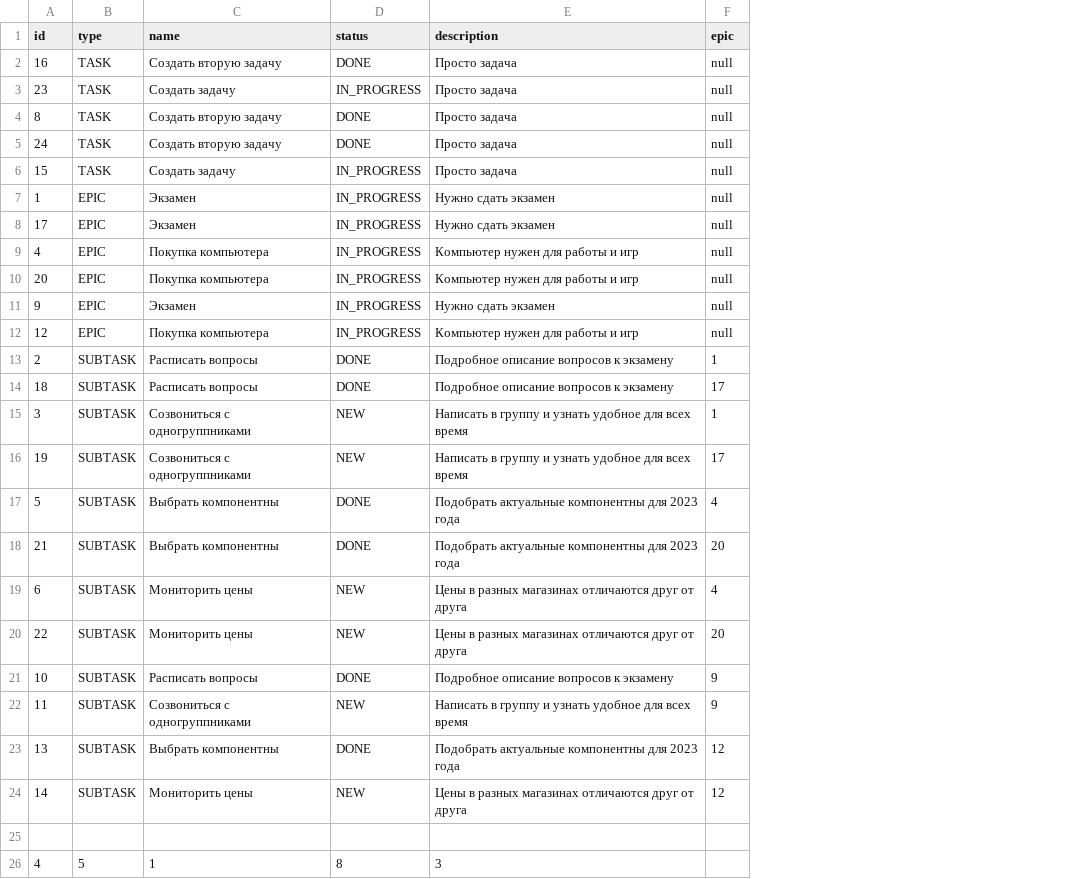
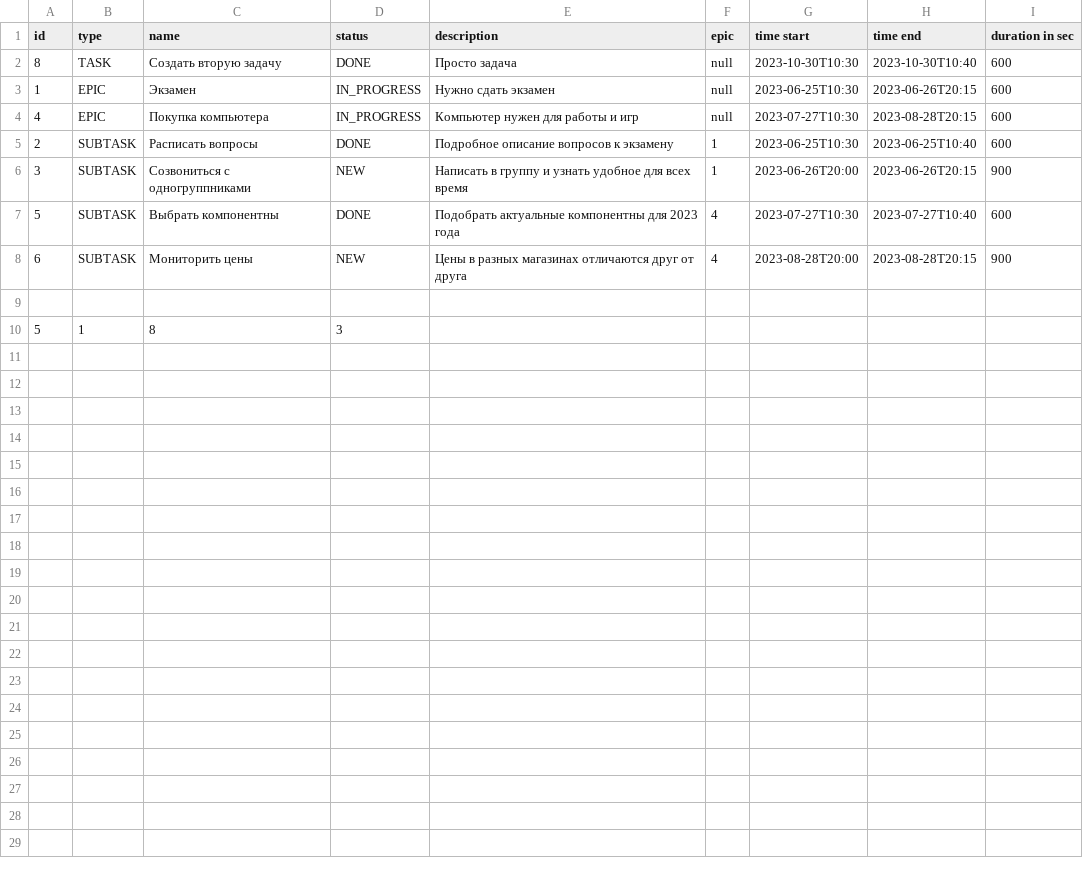
Before and after one commit to Danekin26/java-kanban, a CSV file: src/history.csv, drawn as a sheet; removed rows and columns are numbered as before the commit, all else as after; the diff names each change by its address in the sheet, - before the commit and + after, or states it on an @@ line.

Commit message:
feat:добавить время выполнения, добавить тесты

```diff
--- a/src/history.csv
+++ b/src/history.csv
+column G (time start), rows 2-8: 2023-10-30T10:30 | 2023-06-25T10:30 | 2023-07-27T10:30 | 2023-06-25T10:30 | 2023-06-26T20:00 | 2023-07-27T10:30 | 2023-08-28T20:00
+column H (time end), rows 2-8: 2023-10-30T10:40 | 2023-06-26T20:15 | 2023-08-28T20:15 | 2023-06-25T10:40 | 2023-06-26T20:15 | 2023-07-27T10:40 | 2023-08-28T20:15
+column I (duration in sec), rows 2-8: 600 | 600 | 600 | 600 | 900 | 600 | 900
-row 2: 16 | TASK | Создать вторую задачу | DONE | Просто задача | null
-row 3: 23 | TASK | Создать задачу | IN_PROGRESS | Просто задача | null
-row 5: 24 | TASK | Создать вторую задачу | DONE | Просто задача | null
-row 6: 15 | TASK | Создать задачу | IN_PROGRESS | Просто задача | null
-row 8: 17 | EPIC | Экзамен | IN_PROGRESS | Нужно сдать экзамен | null
-row 10: 20 | EPIC | Покупка компьютера | IN_PROGRESS | Компьютер нужен для работы и игр | null
-row 11: 9 | EPIC | Экзамен | IN_PROGRESS | Нужно сдать экзамен | null
-row 12: 12 | EPIC | Покупка компьютера | IN_PROGRESS | Компьютер нужен для работы и игр | null
-row 14: 18 | SUBTASK | Расписать вопросы | DONE | Подробное описание вопросов к экзамену | 17
-row 16: 19 | SUBTASK | Созвониться с одногруппниками | NEW | Написать в группу и узнать удобное для всех время | 17
-row 18: 21 | SUBTASK | Выбрать компонентны | DONE | Подобрать актуальные компонентны для 2023 года | 20
-row 20: 22 | SUBTASK | Мониторить цены | NEW | Цены в разных магазинах отличаются друг от друга | 20
-row 21: 10 | SUBTASK | Расписать вопросы | DONE | Подробное описание вопросов к экзамену | 9
-row 22: 11 | SUBTASK | Созвониться с одногруппниками | NEW | Написать в группу и узнать удобное для всех время | 9
-row 23: 13 | SUBTASK | Выбрать компонентны | DONE | Подобрать актуальные компонентны для 2023 года | 12
-row 24: 14 | SUBTASK | Мониторить цены | NEW | Цены в разных магазинах отличаются друг от друга | 12
-row 26: 4 | 5 | 1 | 8 | 3
+row 10: 5 | 1 | 8 | 3
```
Also changed, not shown: out/production/java-kanban/history.csv, 27 other files.
